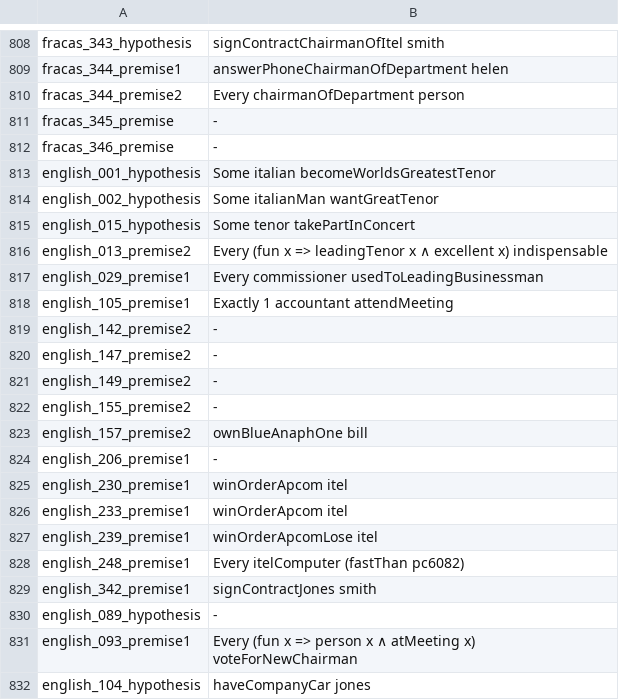
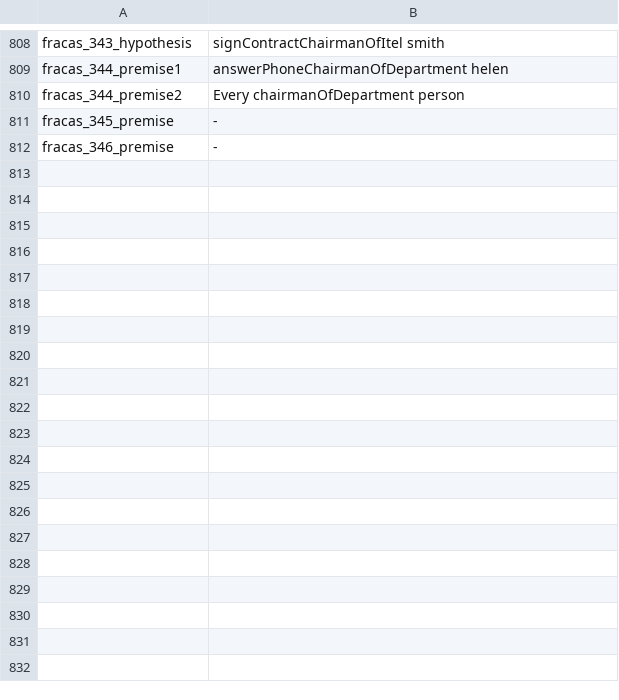
Before and after one commit to YOUSEFSAADELDIN/lean-nl-semantics, a TSV file: gf/default_translations.tsv, drawn as a sheet; only a part is shown, gaps mark what is left out; the diff covers the shown part only.

Commit message:
Move the end-to-end pipeline's grammar and checks out of gf/
End-to-end rounds kept editing part 2's grammar, checks and translator.
Now the pipeline extends them instead:

- EndToEnd/FraCaSEndToEnd.gf / FraCaSEndToEndEng.gf extend gf/'s
  FraCaSLogic with the 38 functions (and the EllAux category) only the
  pipeline uses: "who", "there are", "used to", ellipsis, gapping,
  fragments, quantity comparatives, perception, the progressive and the
  rest. They are removed from gf/'s grammar.
- The 46 english_* linearize checks move to EndToEnd/english_checks.py,
  run against the extension by gf/run_gf_tests.py's runner (now a
  reusable run_checks), in their own CI step. gf/ keeps its 810.
- translate.py keeps only generic extension points: extra relative
  pronouns and name markers, which readings.py fills ("who", the
  progressive's `prog`). Its translation of "there are NP" moves into
  readings.py.
- The parse grammar restricts the extension; parse_eval reads both
  check lists (unchanged: 405 of 406).

Claims.lean, the part-2 default translations and the cross-check
theorems are unchanged; the snapshot only loses the 46 pipeline rows.

```diff
--- a/gf/default_translations.tsv
+++ b/gf/default_translations.tsv
@@ -812,21 +812 @@ fracas_345_premise	-
 fracas_346_premise	-
-english_001_hypothesis	Some italian becomeWorldsGreatestTenor
-english_002_hypothesis	Some italianMan wantGreatTenor
-english_015_hypothesis	Some tenor takePartInConcert
-english_013_premise2	Every (fun x => leadingTenor x ∧ excellent x) indispensable
-english_029_premise1	Every commissioner usedToLeadingBusinessman
-english_105_premise1	Exactly 1 accountant attendMeeting
-english_142_premise2	-
-english_147_premise2	-
-english_149_premise2	-
-english_155_premise2	-
-english_157_premise2	ownBlueAnaphOne bill
-english_206_premise1	-
-english_230_premise1	winOrderApcom itel
-english_233_premise1	winOrderApcom itel
-english_239_premise1	winOrderApcomLose itel
-english_248_premise1	Every itelComputer (fastThan pc6082)
-english_342_premise1	signContractJones smith
-english_089_hypothesis	-
-english_093_premise1	Every (fun x => person x ∧ atMeeting x) voteForNewChairman
-english_104_hypothesis	haveCompanyCar jones
```
Also changed, not shown: 26 removed rows elsewhere in this file, 18 other files.
